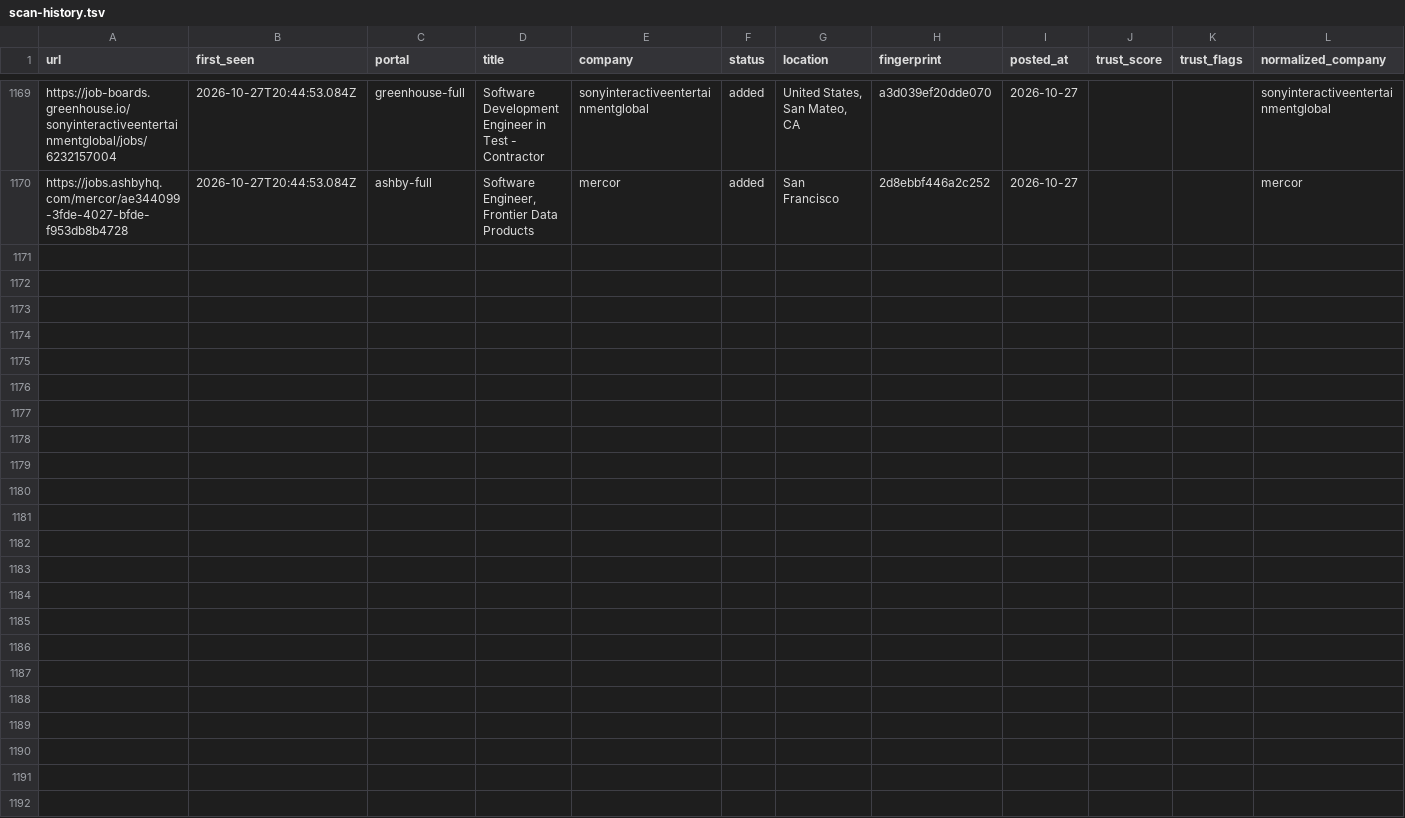
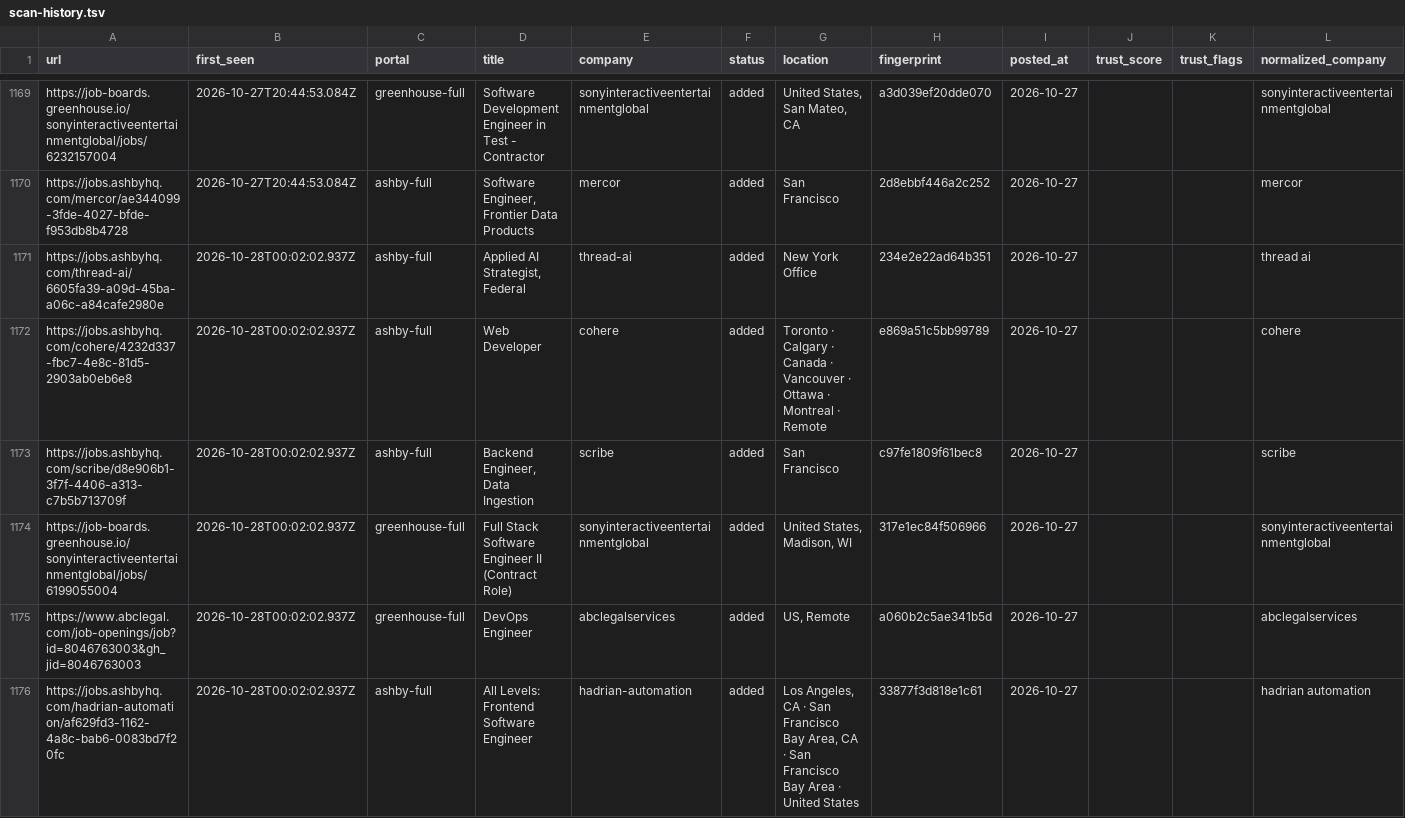
Before and after one commit to manavmalavia18/scoutgrid, a TSV file: data/scan-history.tsv, drawn as a sheet; only a part is shown, gaps mark what is left out; the diff names each change by its address in the sheet, - before the commit and + after, or states it on an @@ line.

```diff
--- a/data/scan-history.tsv
+++ b/data/scan-history.tsv
+row 1171: https://jobs.ashbyhq.com/thread-ai/6605fa39-a09d-45ba-a06c-a84cafe2980e | 2026-10-28T00:02:02.937Z | ashby-full | Applied AI Strategist, Federal | thread-ai | added | New York Office | 234e2e22ad64b351 | 2026-10-27 |  |  | thread ai
+row 1172: https://jobs.ashbyhq.com/cohere/4232d337-fbc7-4e8c-81d5-2903ab0eb6e8 | 2026-10-28T00:02:02.937Z | ashby-full | Web Developer | cohere | added | Toronto · Calgary · Canada · Vancouver · Ottawa · Montreal · Remote | e869a51c5bb99789 | 2026-10-27 |  |  | cohere
+row 1173: https://jobs.ashbyhq.com/scribe/d8e906b1-3f7f-4406-a313-c7b5b713709f | 2026-10-28T00:02:02.937Z | ashby-full | Backend Engineer, Data Ingestion | scribe | added | San Francisco | c97fe1809f61bec8 | 2026-10-27 |  |  | scribe
+row 1174: https://job-boards.greenhouse.io/sonyinteractiveentertainmentglobal/jobs/6199055004 | 2026-10-28T00:02:02.937Z | greenhouse-full | Full Stack Software Engineer II (Contract Role) | sonyinteractiveentertainmentglobal | added | United States, Madison, WI | 317e1ec84f506966 | 2026-10-27 |  |  | sonyinteractiveentertainmentglobal
+row 1175: https://www.abclegal.com/job-openings/job?id=8046763003&gh_jid=8046763003 | 2026-10-28T00:02:02.937Z | greenhouse-full | DevOps Engineer | abclegalservices | added | US, Remote | a060b2c5ae341b5d | 2026-10-27 |  |  | abclegalservices
+row 1176: https://jobs.ashbyhq.com/hadrian-automation/af629fd3-1162-4a8c-bab6-0083bd7f20fc | 2026-10-28T00:02:02.937Z | ashby-full | All Levels: Frontend Software Engineer | hadrian-automation | added | Los Angeles, CA · San Francisco Bay Area, CA · San Francisco Bay Area · United States | 33877f3d818e1c61 | 2026-10-27 |  |  | hadrian automation
```
Also changed, not shown: 3 other files.
